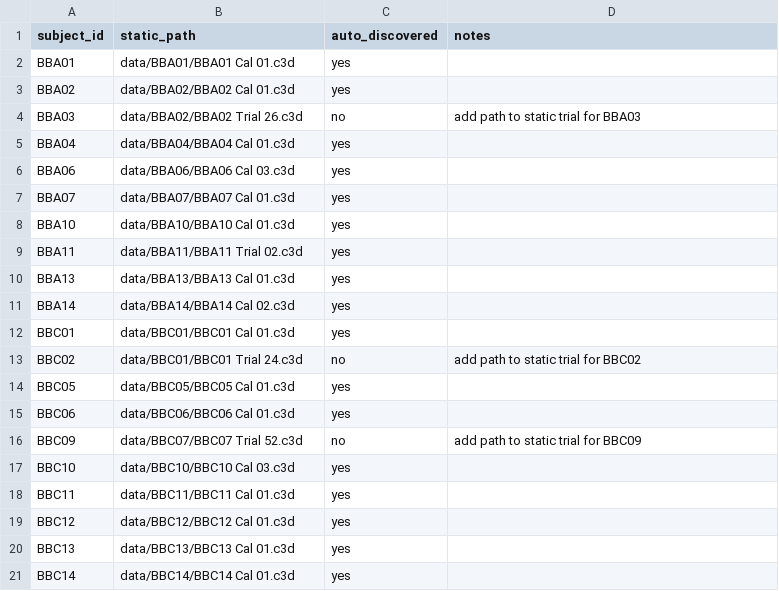
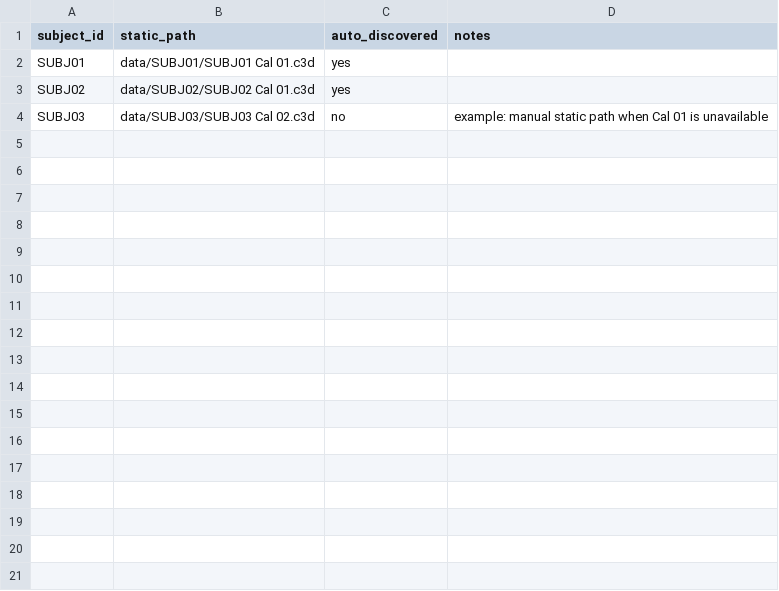
Before and after one commit to yesiam0225/marker-label, a CSV file: corrected/subject_static_map.csv, drawn as a sheet.

```diff
--- a/corrected/subject_static_map.csv
+++ b/corrected/subject_static_map.csv
@@ -1,21 +1,4 @@
 subject_id,static_path,auto_discovered,notes
-BBA01,data/BBA01/BBA01 Cal 01.c3d,yes,
-BBA02,data/BBA02/BBA02 Cal 01.c3d,yes,
-BBA03,data/BBA02/BBA02 Trial 26.c3d,no,add path to static trial for BBA03
-BBA04,data/BBA04/BBA04 Cal 01.c3d,yes,
-BBA06,data/BBA06/BBA06 Cal 03.c3d,yes,
-BBA07,data/BBA07/BBA07 Cal 01.c3d,yes,
-BBA10,data/BBA10/BBA10 Cal 01.c3d,yes,
-BBA11,data/BBA11/BBA11 Trial 02.c3d,yes,
-BBA13,data/BBA13/BBA13 Cal 01.c3d,yes,
-BBA14,data/BBA14/BBA14 Cal 02.c3d,yes,
-BBC01,data/BBC01/BBC01 Cal 01.c3d,yes,
-BBC02,data/BBC01/BBC01 Trial 24.c3d,no,add path to static trial for BBC02
-BBC05,data/BBC05/BBC05 Cal 01.c3d,yes,
-BBC06,data/BBC06/BBC06 Cal 01.c3d,yes,
-BBC09,data/BBC07/BBC07 Trial 52.c3d,no,add path to static trial for BBC09
-BBC10,data/BBC10/BBC10 Cal 03.c3d,yes,
-BBC11,data/BBC11/BBC11 Cal 01.c3d,yes,
-BBC12,data/BBC12/BBC12 Cal 01.c3d,yes,
-BBC13,data/BBC13/BBC13 Cal 01.c3d,yes,
-BBC14,data/BBC14/BBC14 Cal 01.c3d,yes,
+SUBJ01,data/SUBJ01/SUBJ01 Cal 01.c3d,yes,
+SUBJ02,data/SUBJ02/SUBJ02 Cal 01.c3d,yes,
+SUBJ03,data/SUBJ03/SUBJ03 Cal 02.c3d,no,example: manual static path when Cal 01 is unavailable
```
Also changed, not shown: 23 other files.
